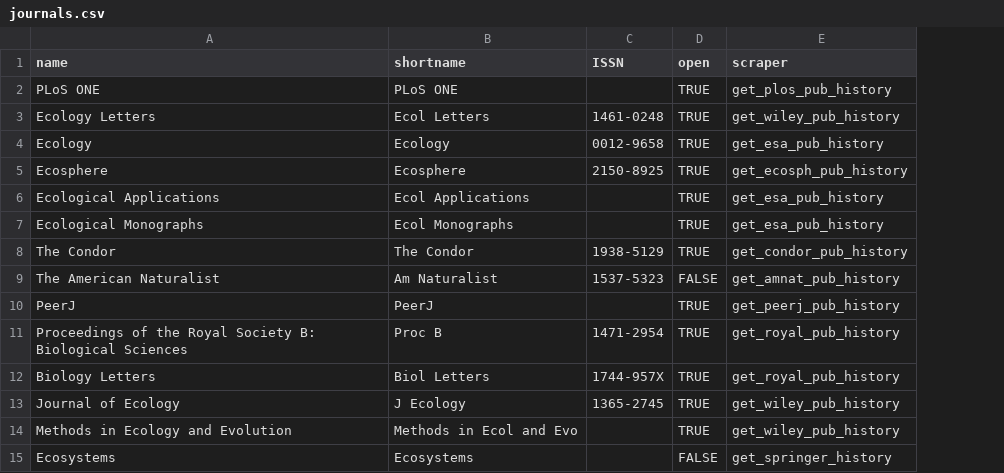
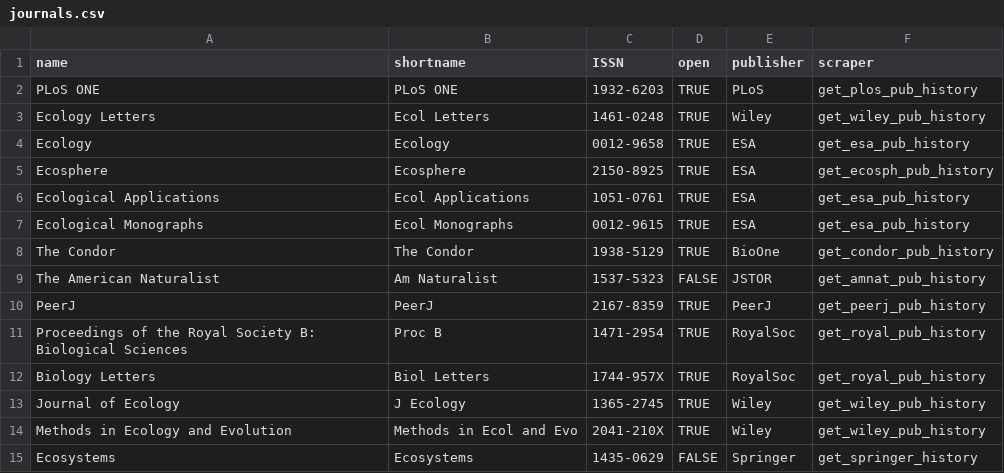
Before and after one commit to noamross/pubtime, a CSV file: inst/extdata/journals.csv, drawn as a sheet; the diff names each change by its address in the sheet, - before the commit and + after, or states it on an @@ line.

Commit message:
Added ISSNs and publishers to journals data

```diff
--- a/inst/extdata/journals.csv
+++ b/inst/extdata/journals.csv
+column E (publisher), rows 2-15: PLoS | Wiley | ESA | ESA | ESA | ESA | BioOne | JSTOR | PeerJ | RoyalSoc | RoyalSoc | Wiley | Wiley | Springer
-C2 (ISSN): (empty)
+C2 (ISSN): 1932-6203
-C6 (ISSN): (empty)
+C6 (ISSN): 1051-0761
-C7 (ISSN): (empty)
+C7 (ISSN): 0012-9615
-C10 (ISSN): (empty)
+C10 (ISSN): 2167-8359
-C14 (ISSN): (empty)
+C14 (ISSN): 2041-210X
-C15 (ISSN): (empty)
+C15 (ISSN): 1435-0629
```
